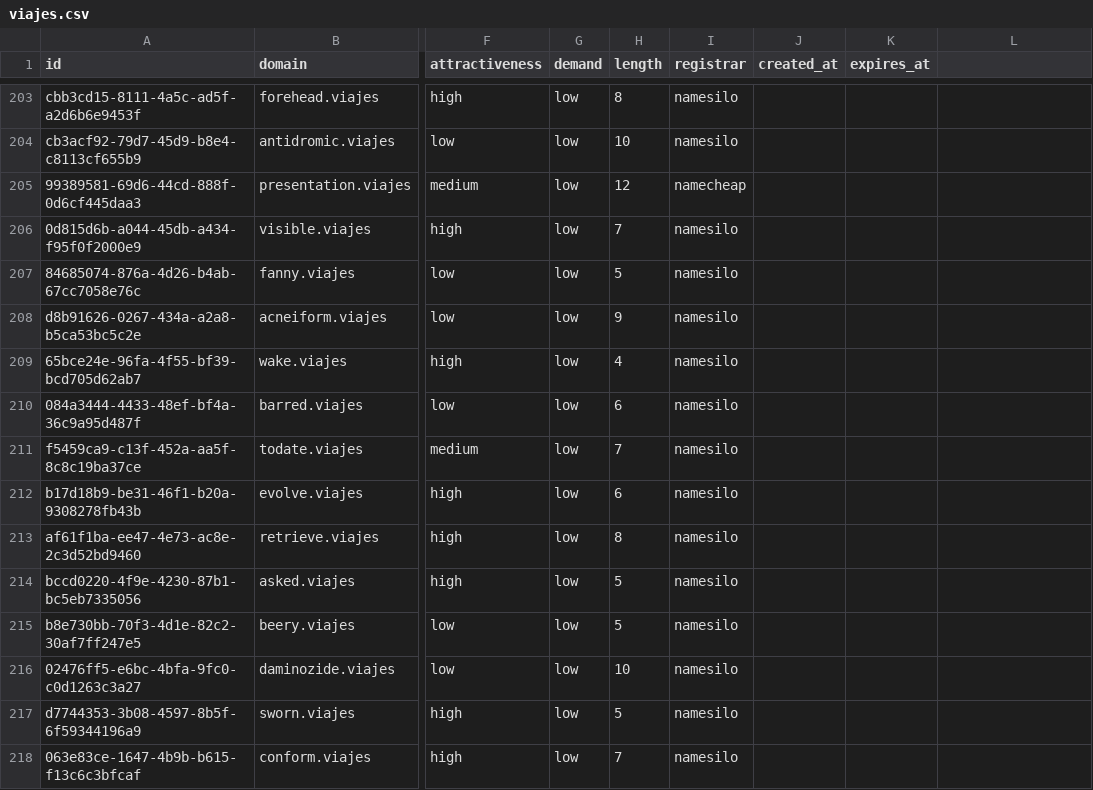
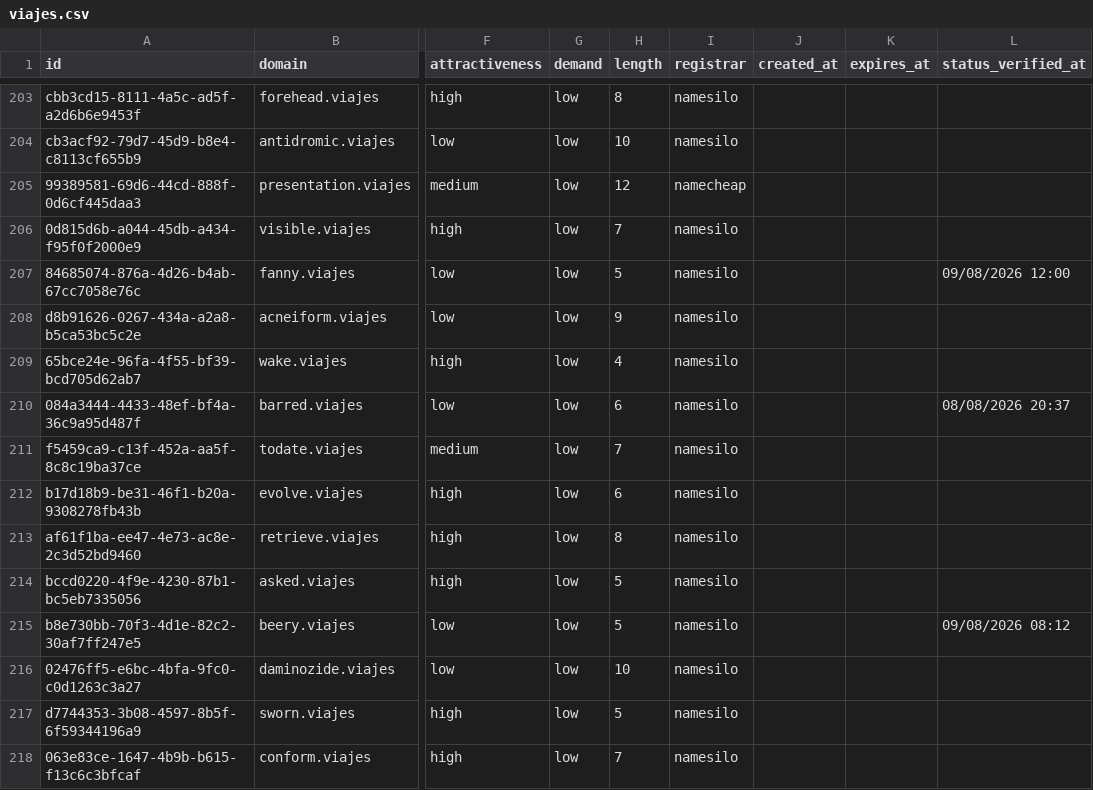
Before and after one commit to UniqueDomains/viajes-oneword-domains, a CSV file: viajes.csv, drawn as a sheet; only a part is shown, gaps mark what is left out; the diff covers the shown part only; the diff names each change by its address in the sheet, - before the commit and + after, or states it on an @@ line.

Commit message:
Domains update

```diff
--- a/viajes.csv
+++ b/viajes.csv
-L1: (empty)
+L1: status_verified_at
-L207 (status_verified_at): (empty)
+L207 (status_verified_at): 09/08/2026 12:00
-L210 (status_verified_at): (empty)
+L210 (status_verified_at): 08/08/2026 20:37
-L215 (status_verified_at): (empty)
+L215 (status_verified_at): 09/08/2026 08:12
```
Also changed, not shown: 133 edited cells elsewhere in this file, 6 other files.
